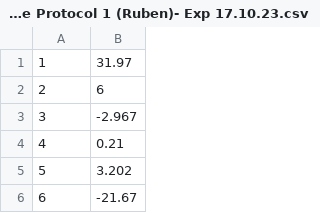
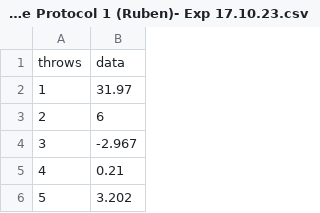
Before and after one commit to marinamen/fish2meta, a CSV file: LeftRightLense Protocol 1 (Ruben)- Exp 17.10.23.csv, drawn as a sheet; only a part is shown; the shorter side is filled out with more unchanged rows; the diff names each change by its address in the sheet, - before the commit and + after, or states it on an @@ line.

Commit message:
Update LeftRightLense Protocol 1 (Ruben)- Exp 17.10.23.csv

```diff
--- a/LeftRightLense Protocol 1 (Ruben)- Exp 17.10.23.csv
+++ b/LeftRightLense Protocol 1 (Ruben)- Exp 17.10.23.csv
+row 1: throws | data
```
